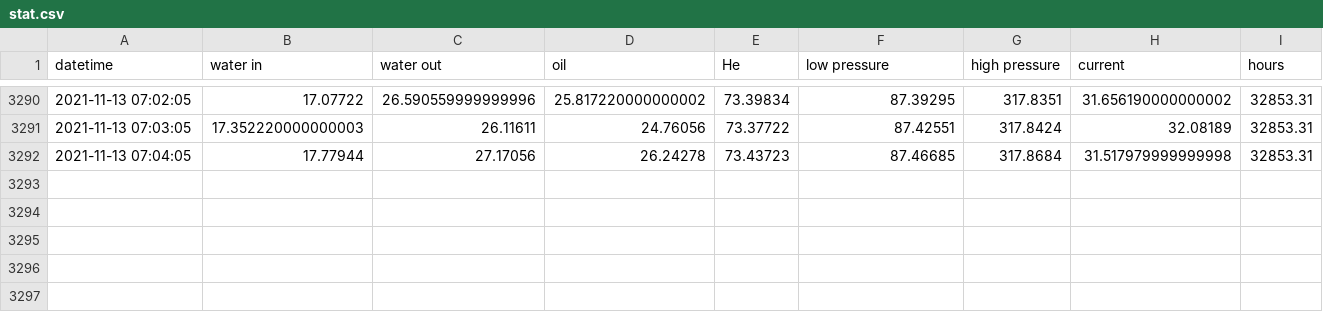
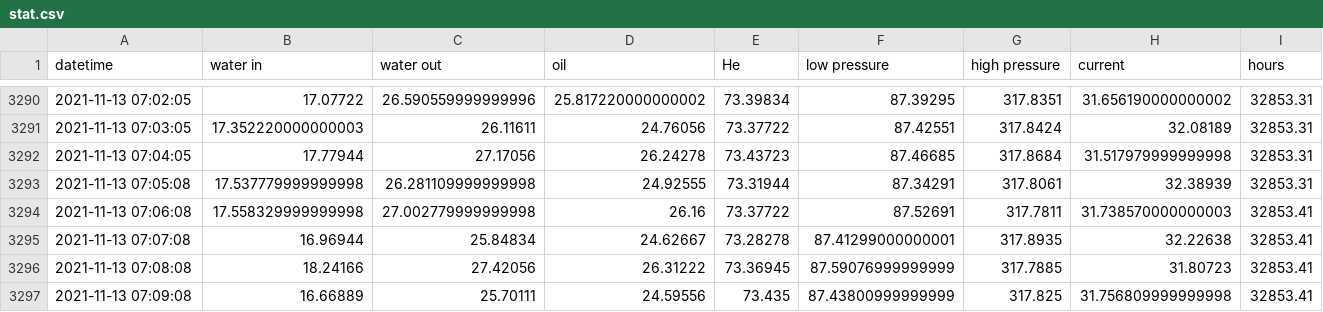
Before and after one commit to SciGEsN/SRC083, a CSV file: data/stat.csv, drawn as a sheet; only a part is shown, gaps mark what is left out; the diff names each change by its address in the sheet, - before the commit and + after, or states it on an @@ line.

```diff
--- a/data/stat.csv
+++ b/data/stat.csv
+row 3293: 2021-11-13 07:05:08 | 17.537779999999998 | 26.281109999999998 | 24.92555 | 73.31944 | 87.34291 | 317.8061 | 32.38939 | 32853.31
+row 3294: 2021-11-13 07:06:08 | 17.558329999999998 | 27.002779999999998 | 26.16 | 73.37722 | 87.52691 | 317.7811 | 31.738570000000003 | 32853.41
+row 3295: 2021-11-13 07:07:08 | 16.96944 | 25.84834 | 24.62667 | 73.28278 | 87.41299000000001 | 317.8935 | 32.22638 | 32853.41
+row 3296: 2021-11-13 07:08:08 | 18.24166 | 27.42056 | 26.31222 | 73.36945 | 87.59076999999999 | 317.7885 | 31.80723 | 32853.41
+row 3297: 2021-11-13 07:09:08 | 16.66889 | 25.70111 | 24.59556 | 73.435 | 87.43800999999999 | 317.825 | 31.756809999999998 | 32853.41
```
Also changed, not shown: data/P.csv, data/T1.csv, 8 other files.
